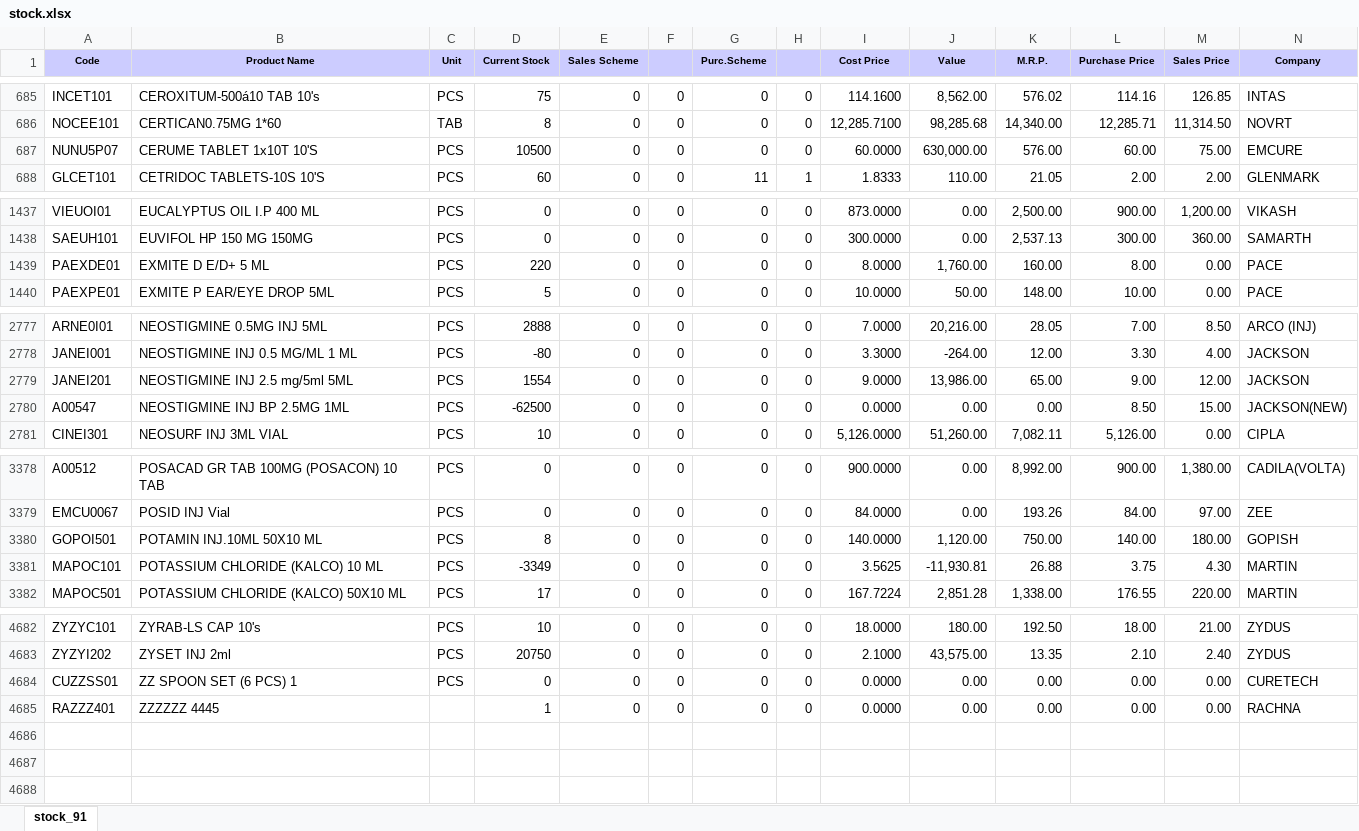
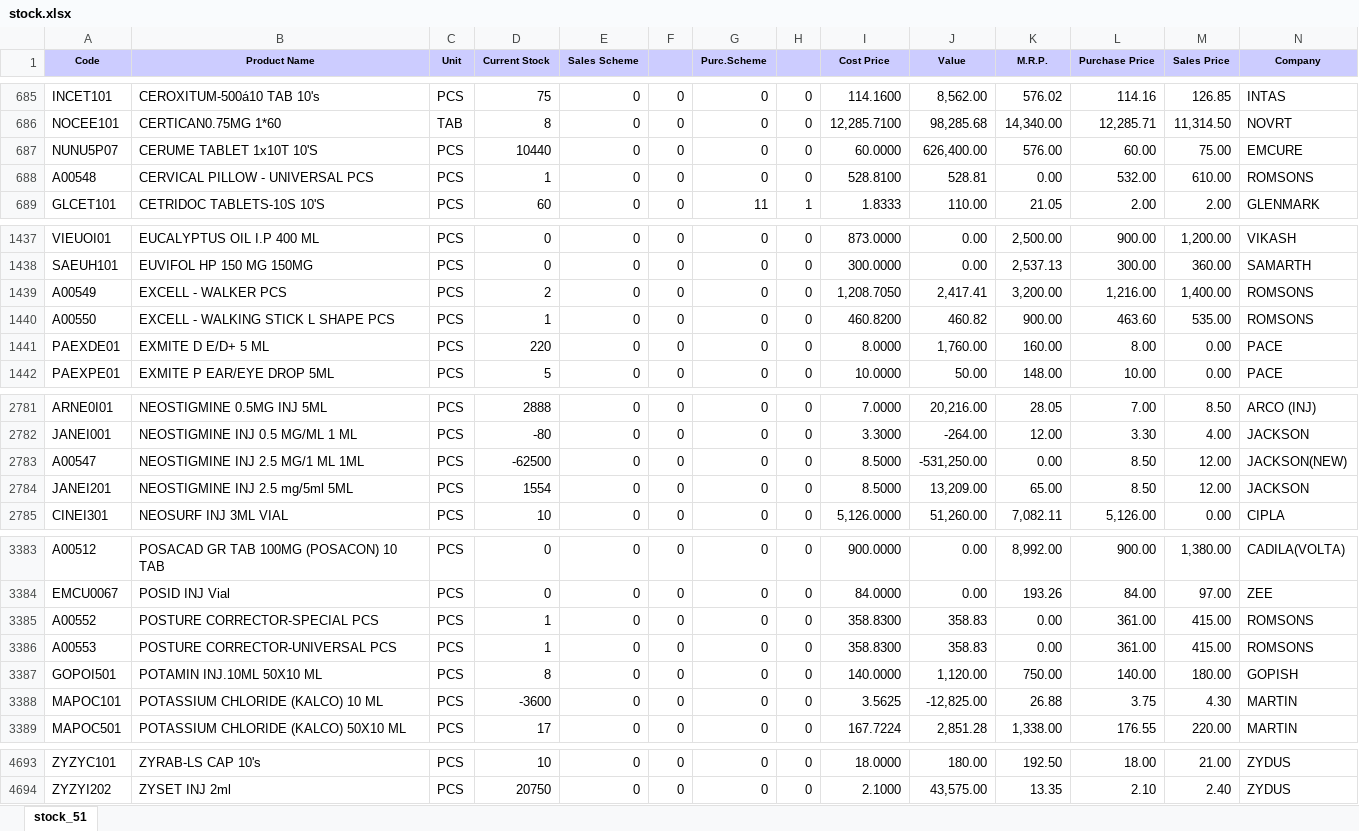
Before and after one commit to ishwarpharma/ishwarone, an Excel workbook: stock.xlsx, sheet stock_51, drawn as a sheet; only a part is shown, gaps mark what is left out; values as stored, in another font and other column widths than the file's, no borders; removed rows and columns are numbered as before the commit, all else as after; rows hold the shown columns only; the diff covers the shown part only; the diff names each change by its address in the sheet, - before the commit and + after, or states it on an @@ line.

Commit message:
Add files via upload

```diff
--- a/stock.xlsx (sheet stock_51)
+++ b/stock.xlsx (sheet stock_51)
-sheet tab: stock_91
+sheet tab: stock_51
-D687 (Current Stock): 10500
+D687 (Current Stock): 10440
-J687 (Value): 630,000.00
+J687 (Value): 626,400.00
+row 688: A00548 | CERVICAL PILLOW - UNIVERSAL PCS | PCS | 1 | 0 | 0 | 0 | 0 | 528.8100 | 528.81 | 0.00 | 532.00 | 610.00 | ROMSONS
+row 1439: A00549 | EXCELL - WALKER PCS | PCS | 2 | 0 | 0 | 0 | 0 | 1,208.7050 | 2,417.41 | 3,200.00 | 1,216.00 | 1,400.00 | ROMSONS
+row 1440: A00550 | EXCELL - WALKING STICK L SHAPE PCS | PCS | 1 | 0 | 0 | 0 | 0 | 460.8200 | 460.82 | 900.00 | 463.60 | 535.00 | ROMSONS
+row 2783: A00547 | NEOSTIGMINE INJ 2.5 MG/1 ML 1ML | PCS | -62500 | 0 | 0 | 0 | 0 | 8.5000 | -531,250.00 | 0.00 | 8.50 | 12.00 | JACKSON(NEW)
-I2784 (Cost Price): 9.0000
+I2784 (Cost Price): 8.5000
-J2784 (Value): 13,986.00
+J2784 (Value): 13,209.00
-L2784 (Purchase Price): 9.00
+L2784 (Purchase Price): 8.50
-row 2780: A00547 | NEOSTIGMINE INJ BP 2.5MG 1ML | PCS | -62500 | 0 | 0 | 0 | 0 | 0.0000 | 0.00 | 0.00 | 8.50 | 15.00 | JACKSON(NEW)
+row 3385: A00552 | POSTURE CORRECTOR-SPECIAL PCS | PCS | 1 | 0 | 0 | 0 | 0 | 358.8300 | 358.83 | 0.00 | 361.00 | 415.00 | ROMSONS
+row 3386: A00553 | POSTURE CORRECTOR-UNIVERSAL PCS | PCS | 1 | 0 | 0 | 0 | 0 | 358.8300 | 358.83 | 0.00 | 361.00 | 415.00 | ROMSONS
-D3388 (Current Stock): -3349
+D3388 (Current Stock): -3600
-J3388 (Value): -11,930.81
+J3388 (Value): -12,825.00
-row 4684: CUZZSS01 | ZZ SPOON SET (6 PCS) 1 | PCS | 0 | 0 | 0 | 0 | 0 | 0.0000 | 0.00 | 0.00 | 0.00 | 0.00 | CURETECH
-row 4685: RAZZZ401 | ZZZZZZ 4445 |  | 1 | 0 | 0 | 0 | 0 | 0.0000 | 0.00 | 0.00 | 0.00 | 0.00 | RACHNA
```
Also changed, not shown: 8 added rows, 2 removed rows and 1388 edited cells elsewhere in this sheet.
